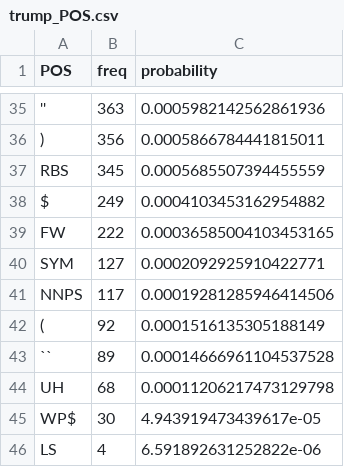
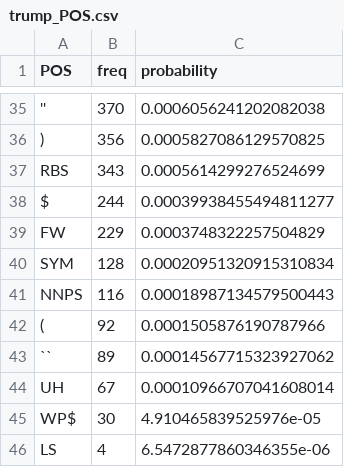
Before and after one commit to NikBostrom/chameleon-mouth, a CSV file: data/partsofspeech/trump_POS.csv, drawn as a sheet; only a part is shown, gaps mark what is left out; the diff covers the shown part only; the diff names each change by its address in the sheet, - before the commit and + after, or states it on an @@ line.

```diff
--- a/data/partsofspeech/trump_POS.csv
+++ b/data/partsofspeech/trump_POS.csv
-B35 (freq): 363
+B35 (freq): 370
-C35 (probability): 0.0005982142562861936
+C35 (probability): 0.0006056241202082038
-C36 (probability): 0.0005866784441815011
+C36 (probability): 0.0005827086129570825
-B37 (freq): 345
+B37 (freq): 343
-C37 (probability): 0.0005685507394455559
+C37 (probability): 0.0005614299276524699
-B38 (freq): 249
+B38 (freq): 244
-C38 (probability): 0.0004103453162954882
+C38 (probability): 0.00039938455494811277
-B39 (freq): 222
+B39 (freq): 229
-C39 (probability): 0.00036585004103453165
+C39 (probability): 0.0003748322257504829
-B40 (freq): 127
+B40 (freq): 128
-C40 (probability): 0.0002092925910422771
+C40 (probability): 0.00020951320915310834
-B41 (freq): 117
+B41 (freq): 116
-C41 (probability): 0.00019281285946414506
+C41 (probability): 0.00018987134579500443
-C42 (probability): 0.0001516135305188149
+C42 (probability): 0.0001505876190787966
-C43 (probability): 0.00014666961104537528
+C43 (probability): 0.00014567715323927062
-B44 (freq): 68
+B44 (freq): 67
-C44 (probability): 0.00011206217473129798
+C44 (probability): 0.00010966707041608014
-C45 (probability): 4.943919473439617e-05
+C45 (probability): 4.910465839525976e-05
-C46 (probability): 6.591892631252822e-06
+C46 (probability): 6.5472877860346355e-06
```
Also changed, not shown: 1 added row, 1 removed row and 60 edited cells elsewhere in this file, 5 other files.
